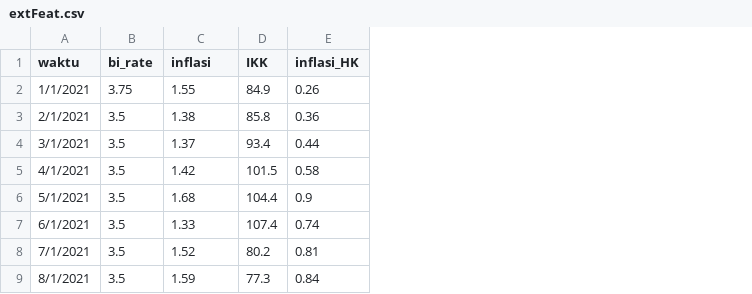
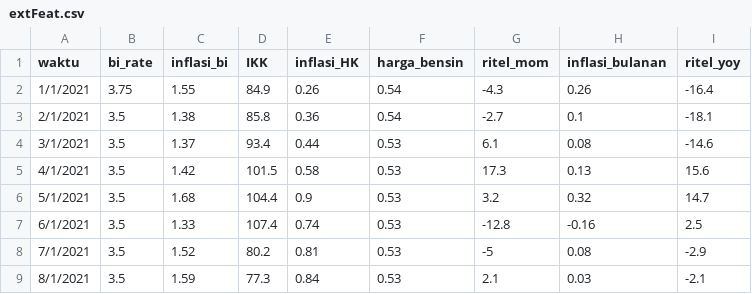
Before and after one commit to Kyoronginus/pedas_2025, a CSV file: extFeat.csv, drawn as a sheet; only a part is shown; the diff names each change by its address in the sheet, - before the commit and + after, or states it on an @@ line.

```diff
--- a/extFeat.csv
+++ b/extFeat.csv
+column F (harga_bensin), rows 2-9: 0.54 | 0.54 | 0.53 | 0.53 | 0.53 | 0.53 | 0.53 | 0.53
+column G (ritel_mom), rows 2-9: -4.3 | -2.7 | 6.1 | 17.3 | 3.2 | -12.8 | -5 | 2.1
+column H (inflasi_bulanan), rows 2-9: 0.26 | 0.1 | 0.08 | 0.13 | 0.32 | -0.16 | 0.08 | 0.03
+column I (ritel_yoy), rows 2-9: -16.4 | -18.1 | -14.6 | 15.6 | 14.7 | 2.5 | -2.9 | -2.1
-C1: inflasi
+C1: inflasi_bi
```
Also changed, not shown: 2 other files.
